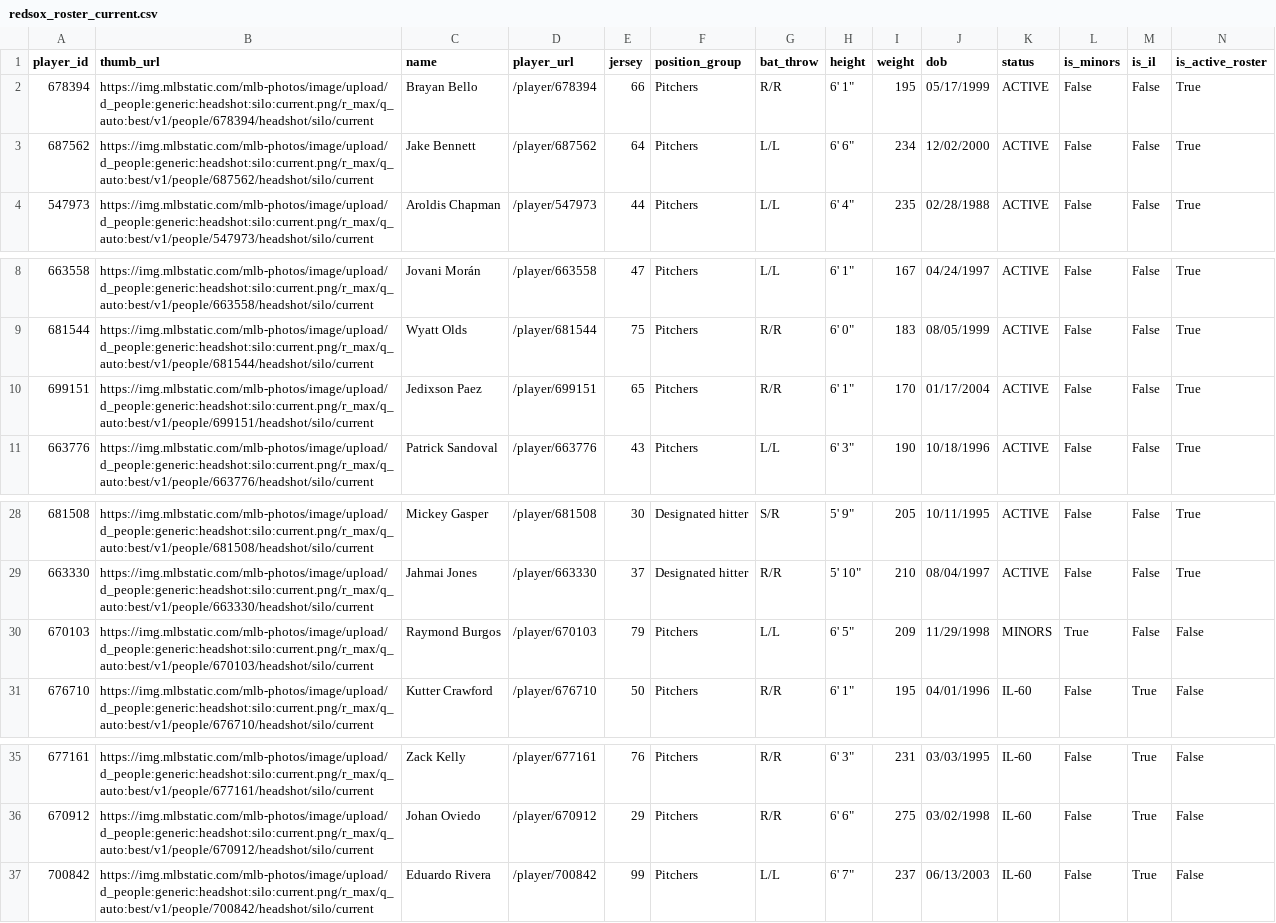
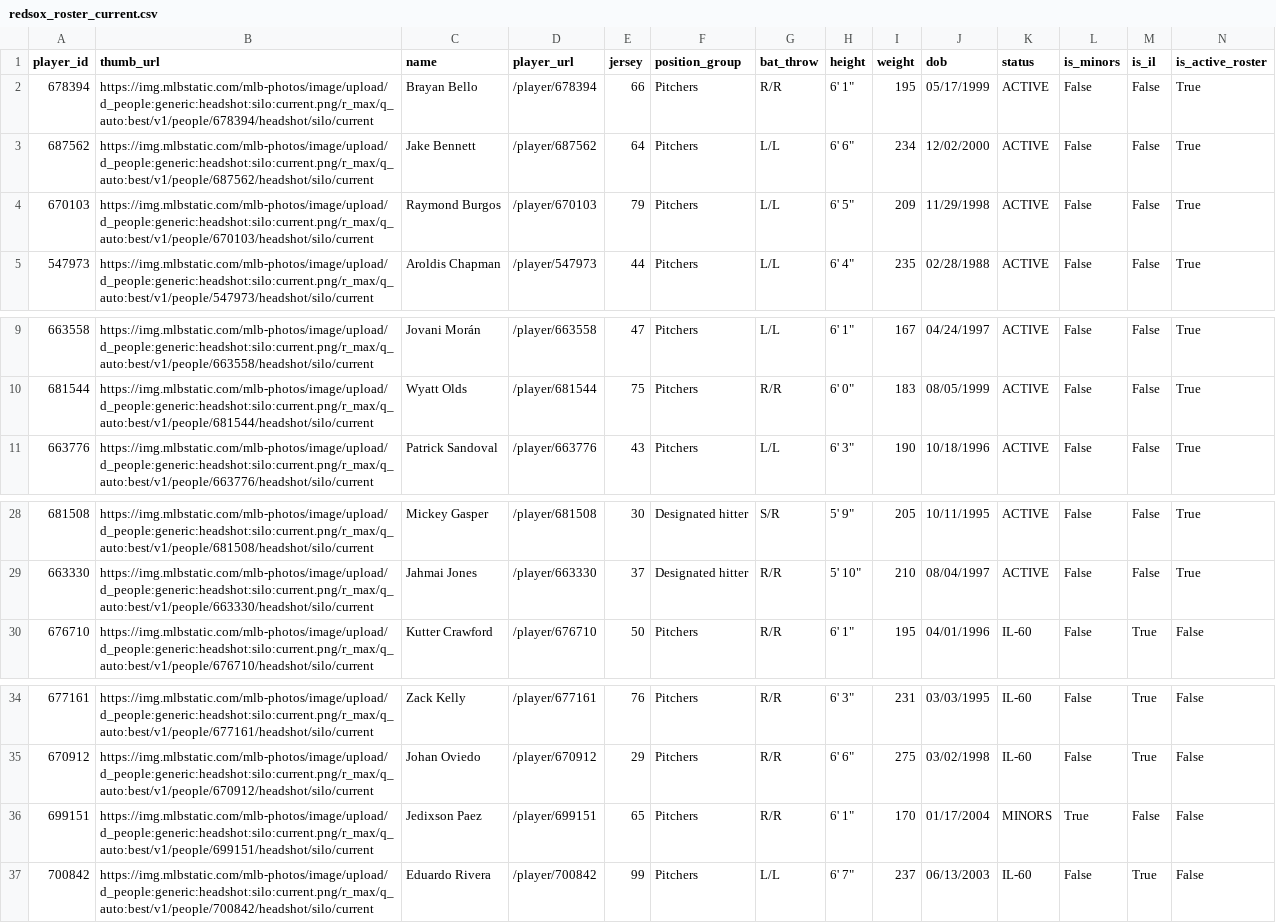
Before and after one commit to sogrady/redsox-bot, a CSV file: data/roster/redsox_roster_current.csv, drawn as a sheet; only a part is shown, gaps mark what is left out; removed rows and columns are numbered as before the commit, all else as after; rows hold the shown columns only; the diff names each change by its address in the sheet, - before the commit and + after, or states it on an @@ line.

```diff
--- a/data/roster/redsox_roster_current.csv
+++ b/data/roster/redsox_roster_current.csv
+row 4: 670103 | https://img.mlbstatic.com/mlb-photos/image/upload/d_people:generic:headshot:silo:current.png/r_max/q_auto:best/v1/people/670103/headshot/silo/current | Raymond Burgos | /player/670103 | 79 | Pitchers | L/L | 6' 5" | 209 | 11/29/1998 | ACTIVE | False | False | True
-row 10: 699151 | https://img.mlbstatic.com/mlb-photos/image/upload/d_people:generic:headshot:silo:current.png/r_max/q_auto:best/v1/people/699151/headshot/silo/current | Jedixson Paez | /player/699151 | 65 | Pitchers | R/R | 6' 1" | 170 | 01/17/2004 | ACTIVE | False | False | True
-row 30: 670103 | https://img.mlbstatic.com/mlb-photos/image/upload/d_people:generic:headshot:silo:current.png/r_max/q_auto:best/v1/people/670103/headshot/silo/current | Raymond Burgos | /player/670103 | 79 | Pitchers | L/L | 6' 5" | 209 | 11/29/1998 | MINORS | True | False | False
+row 36: 699151 | https://img.mlbstatic.com/mlb-photos/image/upload/d_people:generic:headshot:silo:current.png/r_max/q_auto:best/v1/people/699151/headshot/silo/current | Jedixson Paez | /player/699151 | 65 | Pitchers | R/R | 6' 1" | 170 | 01/17/2004 | MINORS | True | False | False
```
Also changed, not shown: data/batting/redsox_xwoba_current.csv, data/roster/redsox_transactions_current.csv, 17 other files.
